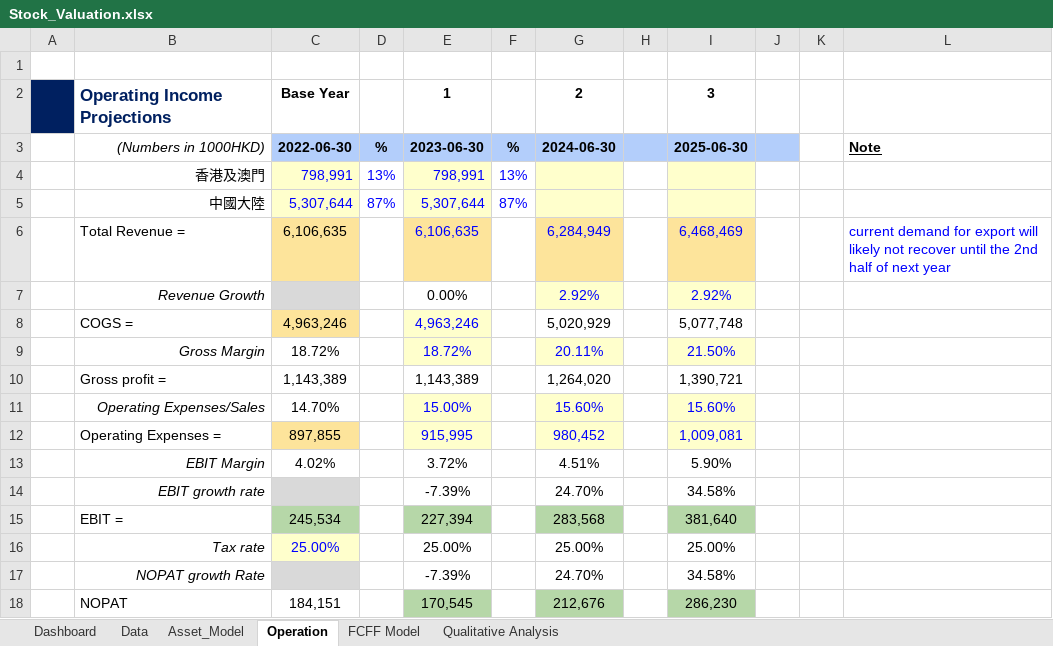
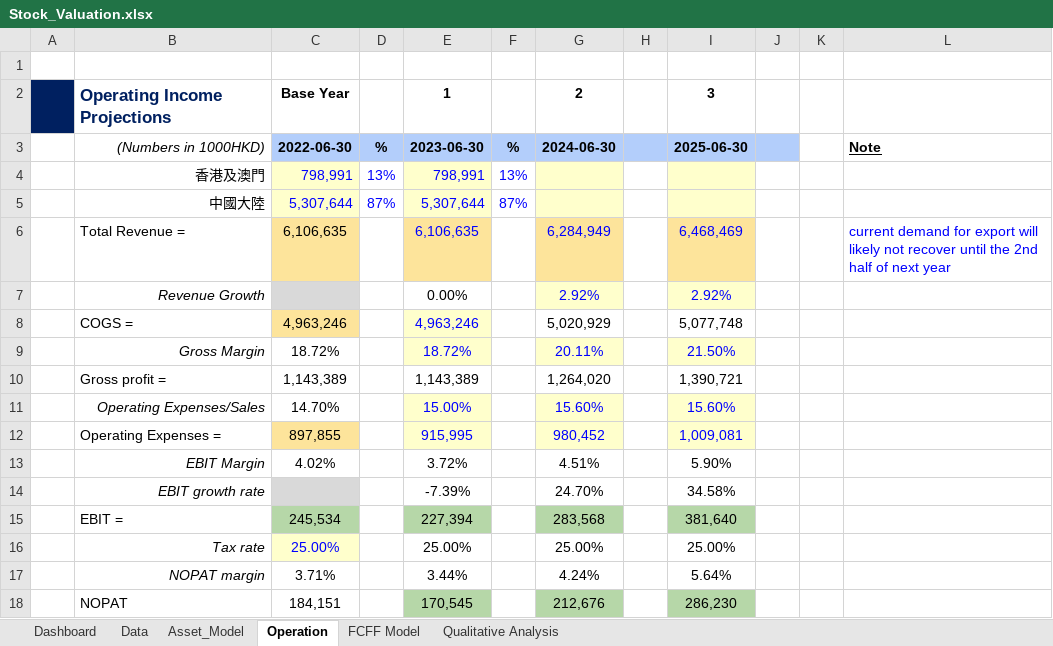
Before and after one commit to JerryChenz/Invest_Proc_v2, an Excel workbook: financial_models/Model_templates/Listed_template/Stock_Valuation.xlsx, sheet Operation, drawn as a sheet; values as stored, in another font and other column widths than the file's, no borders; conditional formats not drawn; removed rows and columns are numbered as before the commit, all else as after; the diff names each change by its address in the sheet, - before the commit and + after, or states it on an @@ line.

Commit message:
Updated data source features

```diff
--- a/financial_models/Model_templates/Listed_template/Stock_Valuation.xlsx (sheet Operation)
+++ b/financial_models/Model_templates/Listed_template/Stock_Valuation.xlsx (sheet Operation)
-row 17:  | NOPAT growth Rate |  |  | -7.39% |  | 24.70% |  | 34.58%
+row 17:  | NOPAT margin | 3.71% |  | 3.44% |  | 4.24% |  | 5.64%
```
Also changed, not shown: sheet Asset_Model, sheet Qualitative Analysis, sheet FCFF Model, formulas that keep their value, 1 other file.
